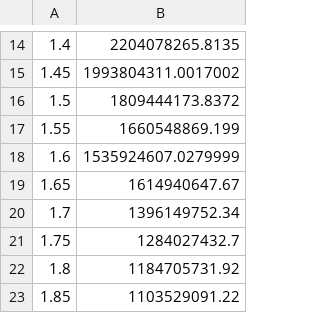
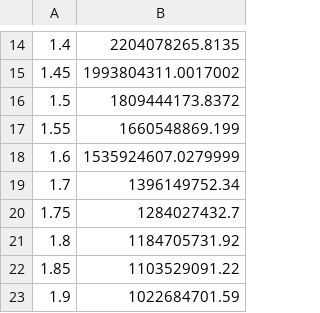
Before and after one commit to cylammarco/WDPhotTools, a CSV file: WDPhotTools/ms_lifetime/PARSECz0001.csv, drawn as a sheet; only a part is shown, gaps mark what is left out; the shorter side is filled out with more unchanged rows.

```diff
--- a/WDPhotTools/ms_lifetime/PARSECz0001.csv
+++ b/WDPhotTools/ms_lifetime/PARSECz0001.csv
@@ -18,3 +18,2 @@
 1.6, 1535924607.0279999
-1.65, 1614940647.67
 1.7, 1396149752.34
```
Also changed, not shown: WDPhotTools/ms_lifetime/PARSECz00005.csv, WDPhotTools/ms_lifetime/PARSECz0002.csv, 35 other files.
